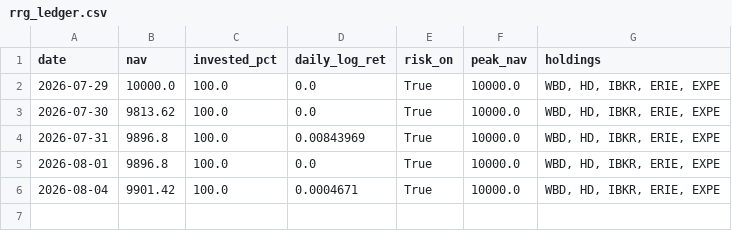
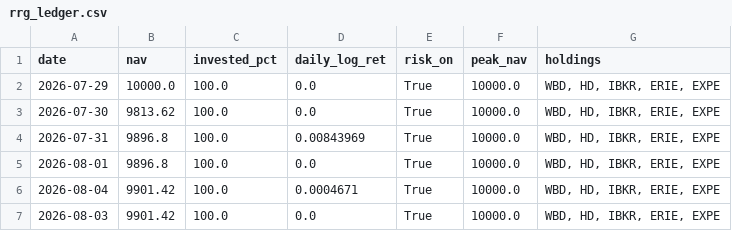
Before and after one commit to Mariokeyrouz/market-dashboard-otp2-paper-trading-, a CSV file: rrg_ledger.csv, drawn as a sheet; the diff names each change by its address in the sheet, - before the commit and + after, or states it on an @@ line.

```diff
--- a/rrg_ledger.csv
+++ b/rrg_ledger.csv
+row 7: 2026-08-03 | 9901.42 | 100.0 | 0.0 | True | 10000.0 | WBD, HD, IBKR, ERIE, EXPE
```
Also changed, not shown: 1 other file.
